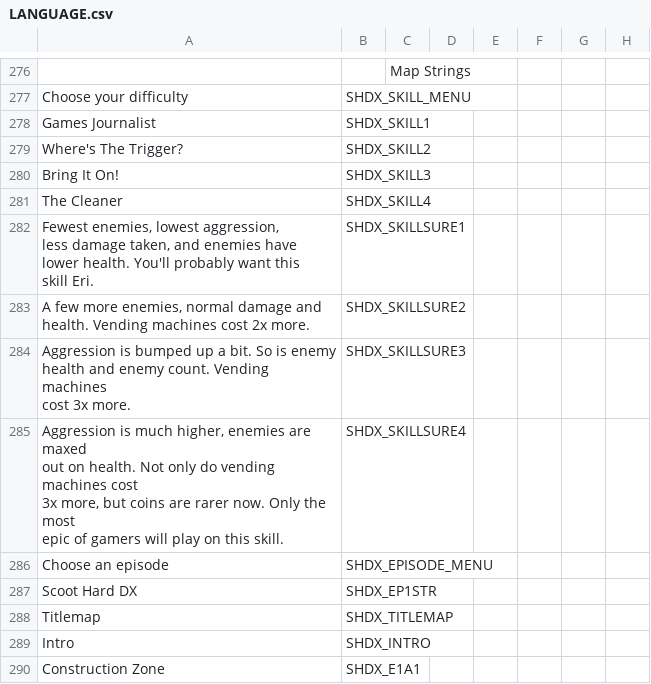
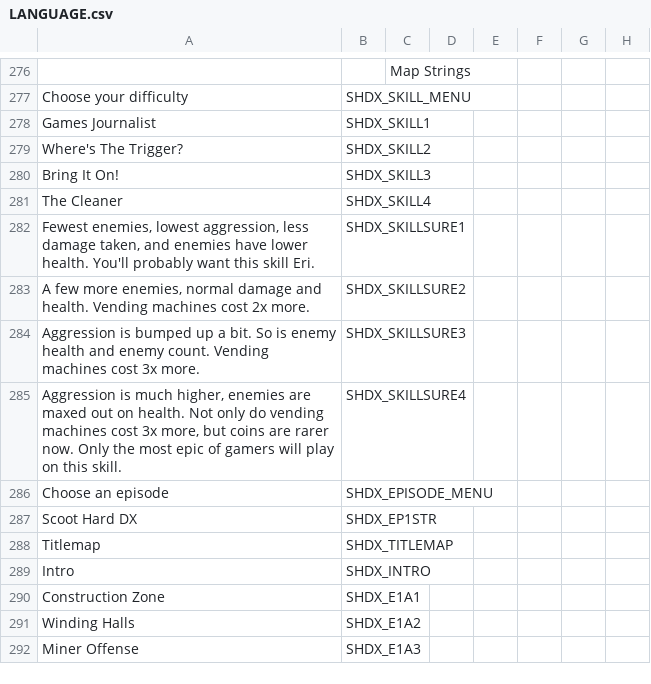
Before and after one commit to marius851000/ScootHardDX, a CSV file: LANGUAGE.csv, drawn as a sheet; only a part is shown, gaps mark what is left out; the shorter side is filled out with more unchanged rows; the diff names each change by its address in the sheet, - before the commit and + after, or states it on an @@ line.

Commit message:
Fix skill descriptions looking weird.

```diff
--- a/LANGUAGE.csv
+++ b/LANGUAGE.csv
-A282: …skill Eri.
+A282: …skill Eri.
-A283: …2x more.
+A283: …2x more.
-A284: …3x more.
+A284: …3x more.
-A285: …this skill.
+A285: …this skill.
```
Also changed, not shown: 1 other file.
